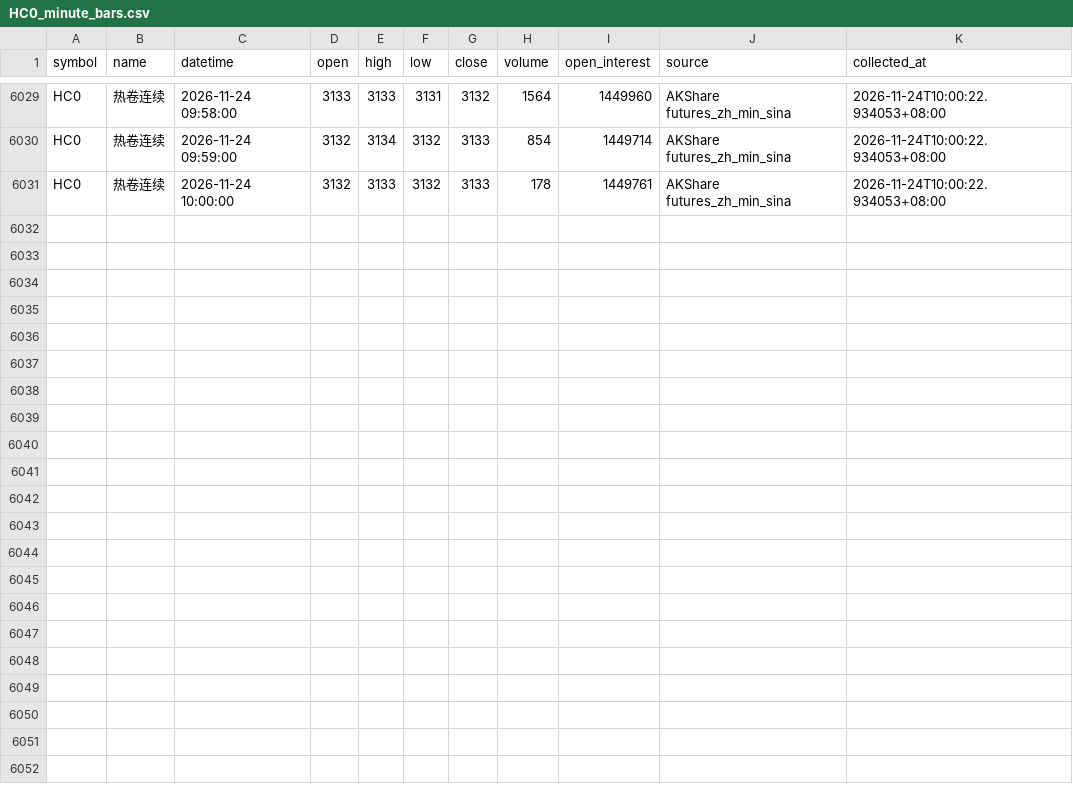
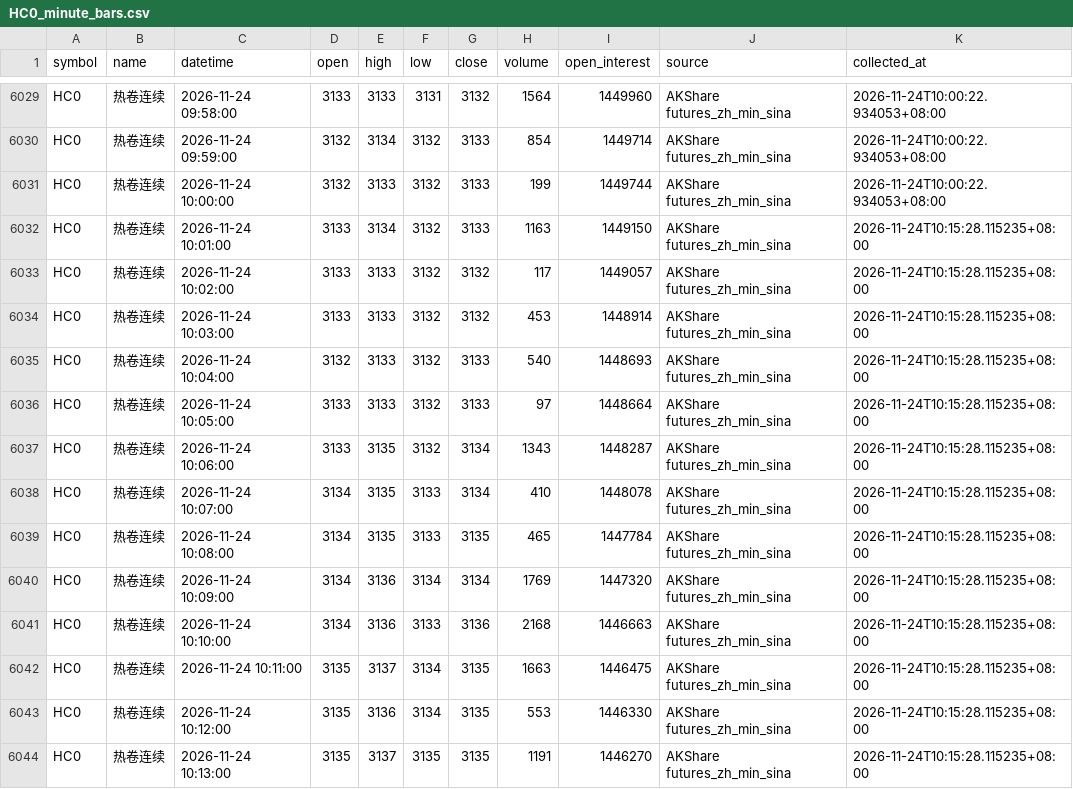
Before and after one commit to luckyjohnlucky/akshare-futures-data, a CSV file: output/HC0_minute_bars.csv, drawn as a sheet; only a part is shown, gaps mark what is left out.

```diff
--- a/output/HC0_minute_bars.csv
+++ b/output/HC0_minute_bars.csv
@@ -6030,2 +6030,15 @@ HC0,热卷连续,2026-11-24 09:58:00,3133,3133,3131,3132,1564,1449960,AKShare fu
 HC0,热卷连续,2026-11-24 09:59:00,3132,3134,3132,3133,854,1449714,AKShare futures_zh_min_sina,2026-11-24T10:00:22.934053+08:00
-HC0,热卷连续,2026-11-24 10:00:00,3132,3133,3132,3133,178,1449761,AKShare futures_zh_min_sina,2026-11-24T10:00:22.934053+08:00
+HC0,热卷连续,2026-11-24 10:00:00,3132,3133,3132,3133,199,1449744,AKShare futures_zh_min_sina,2026-11-24T10:00:22.934053+08:00
+HC0,热卷连续,2026-11-24 10:01:00,3133,3134,3132,3133,1163,1449150,AKShare futures_zh_min_sina,2026-11-24T10:15:28.115235+08:00
+HC0,热卷连续,2026-11-24 10:02:00,3133,3133,3132,3132,117,1449057,AKShare futures_zh_min_sina,2026-11-24T10:15:28.115235+08:00
+HC0,热卷连续,2026-11-24 10:03:00,3133,3133,3132,3132,453,1448914,AKShare futures_zh_min_sina,2026-11-24T10:15:28.115235+08:00
+HC0,热卷连续,2026-11-24 10:04:00,3132,3133,3132,3133,540,1448693,AKShare futures_zh_min_sina,2026-11-24T10:15:28.115235+08:00
+HC0,热卷连续,2026-11-24 10:05:00,3133,3133,3132,3133,97,1448664,AKShare futures_zh_min_sina,2026-11-24T10:15:28.115235+08:00
+HC0,热卷连续,2026-11-24 10:06:00,3133,3135,3132,3134,1343,1448287,AKShare futures_zh_min_sina,2026-11-24T10:15:28.115235+08:00
+HC0,热卷连续,2026-11-24 10:07:00,3134,3135,3133,3134,410,1448078,AKShare futures_zh_min_sina,2026-11-24T10:15:28.115235+08:00
+HC0,热卷连续,2026-11-24 10:08:00,3134,3135,3133,3135,465,1447784,AKShare futures_zh_min_sina,2026-11-24T10:15:28.115235+08:00
+HC0,热卷连续,2026-11-24 10:09:00,3134,3136,3134,3134,1769,1447320,AKShare futures_zh_min_sina,2026-11-24T10:15:28.115235+08:00
+HC0,热卷连续,2026-11-24 10:10:00,3134,3136,3133,3136,2168,1446663,AKShare futures_zh_min_sina,2026-11-24T10:15:28.115235+08:00
+HC0,热卷连续,2026-11-24 10:11:00,3135,3137,3134,3135,1663,1446475,AKShare futures_zh_min_sina,2026-11-24T10:15:28.115235+08:00
+HC0,热卷连续,2026-11-24 10:12:00,3135,3136,3134,3135,553,1446330,AKShare futures_zh_min_sina,2026-11-24T10:15:28.115235+08:00
+HC0,热卷连续,2026-11-24 10:13:00,3135,3137,3135,3135,1191,1446270,AKShare futures_zh_min_sina,2026-11-24T10:15:28.115235+08:00
```
Also changed, not shown: output/FG0_minute_bars.csv, output/L0_minute_bars.csv, 6 other files.
